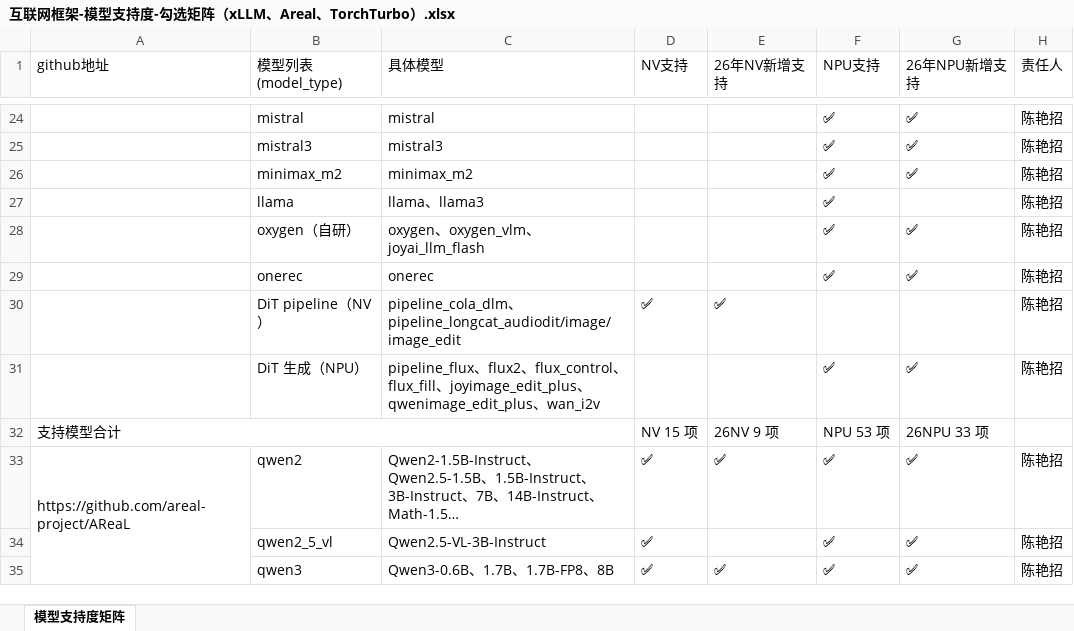
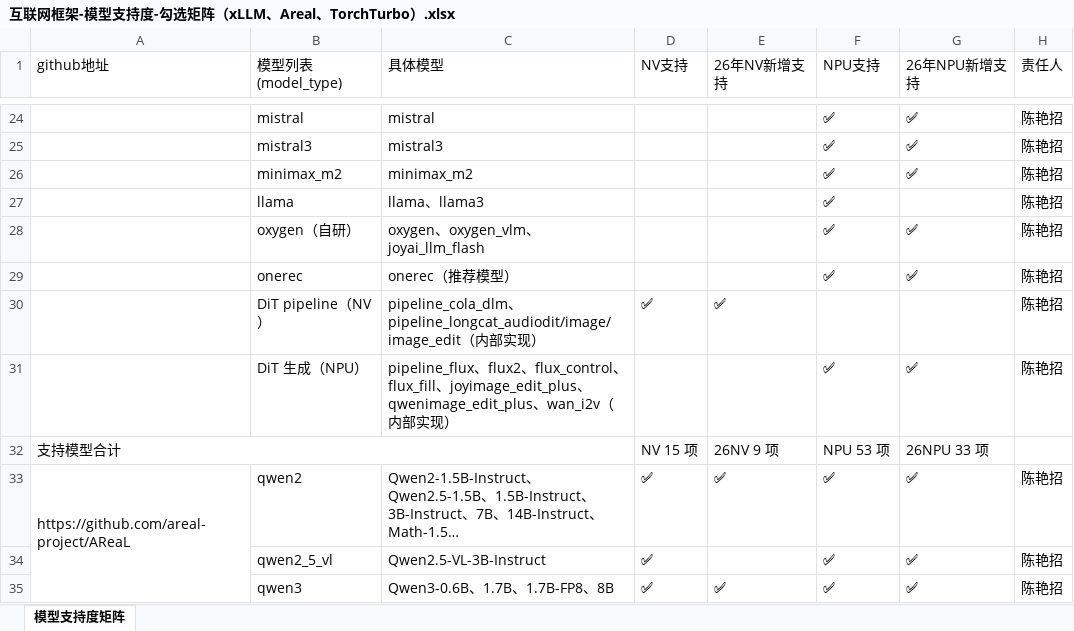
Before and after one commit to achena666/docs, an Excel workbook: 互联网框架-模型支持度-勾选矩阵（xLLM、Areal、TorchTurbo）.xlsx, sheet 模型支持度矩阵, drawn as a sheet; only a part is shown, gaps mark what is left out; long unchanged cells end in …; values as stored, in another font and other column widths than the file's, no cell formats; the diff covers the shown part only; the diff names each change by its address in the sheet, - before the commit and + after, or states it on an @@ line.

```diff
--- a/互联网框架-模型支持度-勾选矩阵（xLLM、Areal、TorchTurbo）.xlsx (sheet 模型支持度矩阵)
+++ b/互联网框架-模型支持度-勾选矩阵（xLLM、Areal、TorchTurbo）.xlsx (sheet 模型支持度矩阵)
-C29 (具体模型): onerec
+C29 (具体模型): onerec（推荐模型）
-C30 (具体模型): …、pipeline_longcat_audiodit/image/image_edit
+C30 (具体模型): …、pipeline_longcat_audiodit/image/image_edit（内部实现）
-C31 (具体模型): …、wan_i2v
+C31 (具体模型): …、wan_i2v（内部实现）
```
Also changed, not shown: 1 added row and 23 edited cells elsewhere in this sheet, cell formats.
